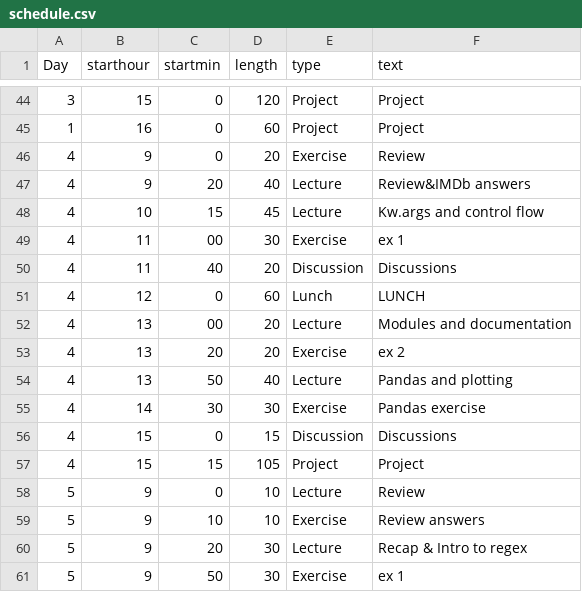
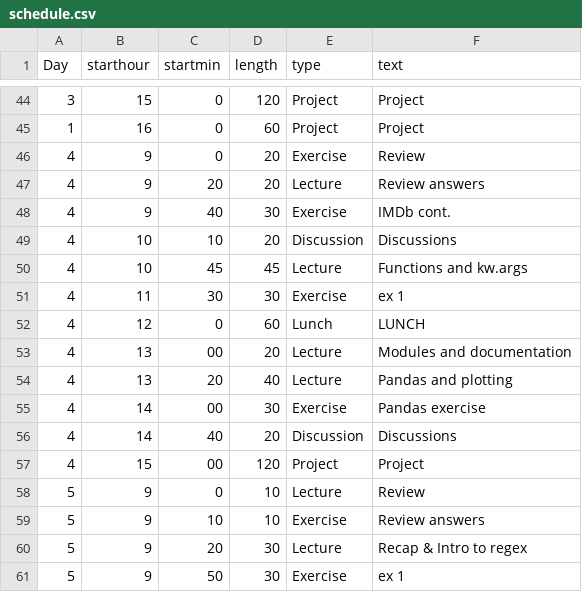
Before and after one commit to NBISweden/workshop-python, a CSV file: files/schedule.csv, drawn as a sheet; only a part is shown, gaps mark what is left out.

Commit message:
Update schedule day 4

```diff
--- a/files/schedule.csv
+++ b/files/schedule.csv
@@ -46,13 +46,13 @@ Day,starthour,startmin,length,type,text
 4,9,0,20,Exercise,Review
-4,9,20,40,Lecture,Review&IMDb answers
-4,10,15,45,Lecture,Kw.args and control flow
-4,11,00,30,Exercise,ex 1
-4,11,40,20,Discussion,Discussions
+4,9,20,20,Lecture,Review answers
+4,9,40,30,Exercise,IMDb cont.
+4,10,10,20,Discussion,Discussions
+4,10,45,45,Lecture,Functions and kw.args
+4,11,30,30,Exercise,ex 1
 4,12,0,60,Lunch,LUNCH
 4,13,00,20,Lecture,Modules and documentation
-4,13,20,20,Exercise,ex 2
-4,13,50,40,Lecture,Pandas and plotting
-4,14,30,30,Exercise,Pandas exercise
-4,15,0,15,Discussion,Discussions
-4,15,15,105,Project,Project
+4,13,20,40,Lecture,Pandas and plotting
+4,14,00,30,Exercise,Pandas exercise
+4,14,40,20,Discussion,Discussions
+4,15,00,120,Project,Project
 5,9,0,10,Lecture,Review
```
Also changed, not shown: 1 other file.
